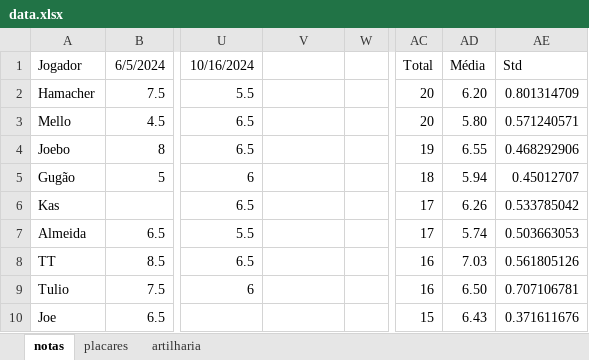
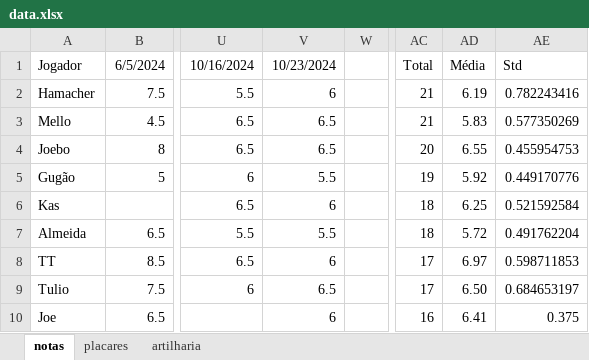
Before and after one commit to PHamacher/dashboard-pelada, an Excel workbook: data/data.xlsx, sheet notas, drawn as a sheet; only a part is shown, gaps mark what is left out; values as stored, in another font and other column widths than the file's, no borders; conditional formats not drawn; the diff covers the shown part only; the diff names each change by its address in the sheet, - before the commit and + after, or states it on an @@ line.

```diff
--- a/data/data.xlsx (sheet notas)
+++ b/data/data.xlsx (sheet notas)
-V1: (empty)
+V1: 10/23/2024
-V2: (empty)
+V2: 6
-AC2:AC3: 20
+AC2:AC3: 21
-AD2: 6.20
+AD2: 6.19
-AE2: 0.801314709
+AE2: 0.782243416
-V3:V4: (empty)
+V3:V4: 6.5
-AD3: 5.80
+AD3: 5.83
-AE3: 0.571240571
+AE3: 0.577350269
-AC4: 19
+AC4: 20
-AE4: 0.468292906
+AE4: 0.455954753
-V5: (empty)
+V5: 5.5
-AC5: 18
+AC5: 19
-AD5: 5.94
+AD5: 5.92
-AE5: 0.45012707
+AE5: 0.449170776
-V6: (empty)
+V6: 6
-AC6:AC7: 17
+AC6:AC7: 18
-AD6: 6.26
+AD6: 6.25
-AE6: 0.533785042
+AE6: 0.521592584
-V7: (empty)
+V7: 5.5
-AD7: 5.74
+AD7: 5.72
-AE7: 0.503663053
+AE7: 0.491762204
-V8: (empty)
+V8: 6
-AC8:AC9: 16
+AC8:AC9: 17
-AD8: 7.03
+AD8: 6.97
-AE8: 0.561805126
+AE8: 0.598711853
-V9: (empty)
+V9: 6.5
-AE9: 0.707106781
+AE9: 0.684653197
-V10: (empty)
+V10: 6
-AC10: 15
+AC10: 16
-AD10: 6.43
+AD10: 6.41
-AE10: 0.371611676
+AE10: 0.375
```
Also changed, not shown: 1 added row and 31 edited cells elsewhere in this sheet, sheet artilharia, sheet placares, formulas that keep their value, 2 other files.
